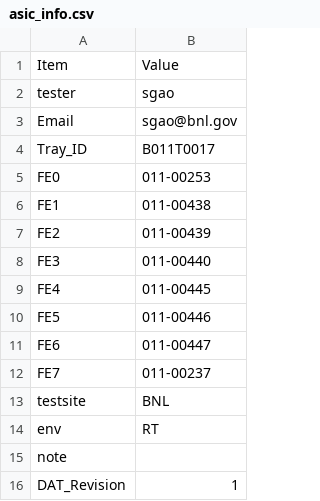
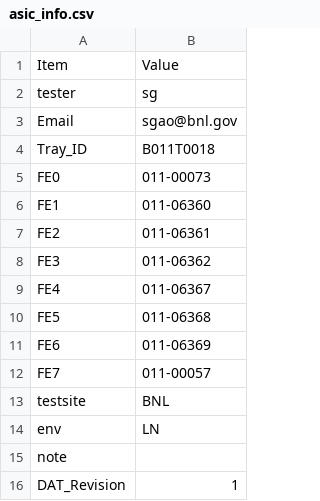
Before and after one commit to sgaobnl/BNL_CE_WIB_SW_QC, a CSV file: readback/asic_info.csv, drawn as a sheet; only a part is shown.

```diff
--- a/readback/asic_info.csv
+++ b/readback/asic_info.csv
@@ -1,15 +1,15 @@
 Item,Value,
-tester,sgao,
+tester,sg,
 Email,sgao@bnl.gov,
-Tray_ID,B011T0017,
-FE0,011-00253,
-FE1,011-00438,
-FE2,011-00439,
-FE3,011-00440,
-FE4,011-00445,
-FE5,011-00446,
-FE6,011-00447,
-FE7,011-00237,
+Tray_ID,B011T0018,
+FE0,011-00073,
+FE1,011-06360,
+FE2,011-06361,
+FE3,011-06362,
+FE4,011-06367,
+FE5,011-06368,
+FE6,011-06369,
+FE7,011-00057,
 testsite,BNL,
-env,RT,
+env,LN,
 note,,
```
Also changed, not shown: asic_info.csv, 3 other files.
